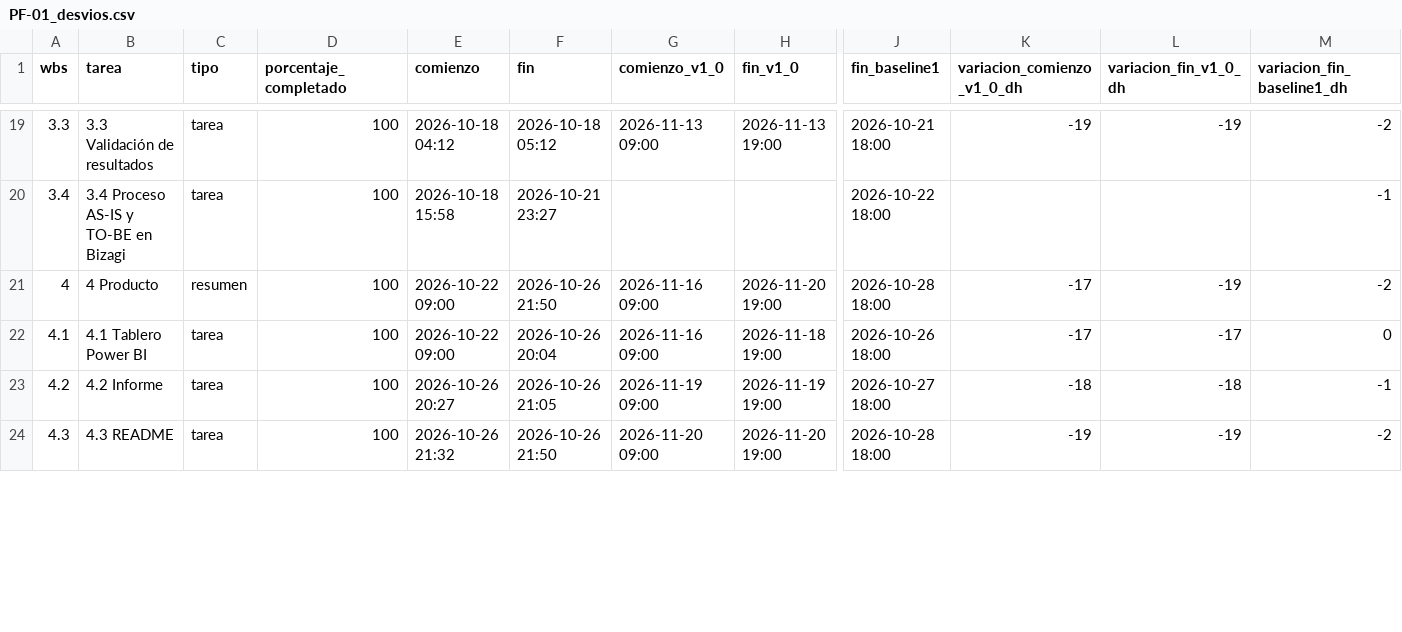
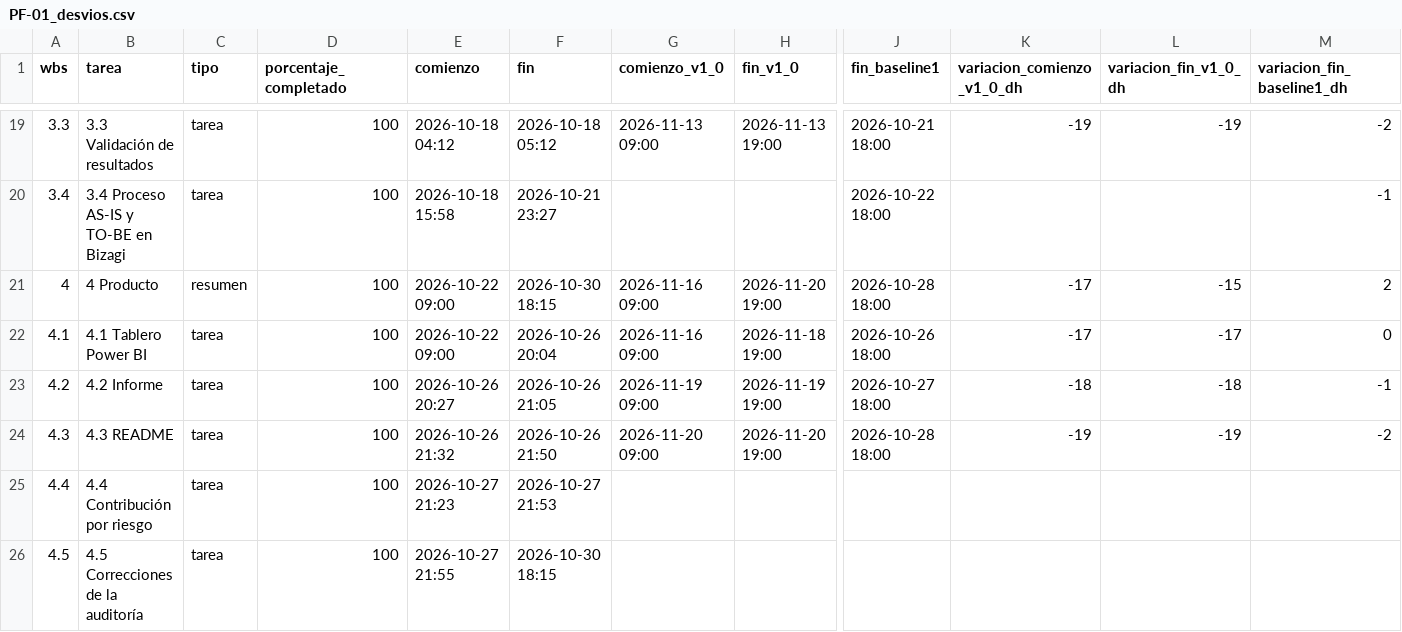
Before and after one commit to josecaychoa/pf-01-siniestralidad-sbs, a CSV file: gestion/cronograma/PF-01_desvios.csv, drawn as a sheet; only a part is shown, gaps mark what is left out; rows hold the shown columns only; the diff covers the shown part only; the diff names each change by its address in the sheet, - before the commit and + after, or states it on an @@ line.

```diff
--- a/gestion/cronograma/PF-01_desvios.csv
+++ b/gestion/cronograma/PF-01_desvios.csv
-F21 (fin): 2026-10-26 21:50
+F21 (fin): 2026-10-30 18:15
-L21 (variacion_fin_v1_0_dh): -19
+L21 (variacion_fin_v1_0_dh): -15
-M21 (variacion_fin_baseline1_dh): -2
+M21 (variacion_fin_baseline1_dh): 2
+row 25: 4.4 | 4.4 Contribución por riesgo | tarea | 100 | 2026-10-27 21:23 | 2026-10-27 21:53
+row 26: 4.5 | 4.5 Correcciones de la auditoría | tarea | 100 | 2026-10-27 21:55 | 2026-10-30 18:15
```
Also changed, not shown: 31 edited cells elsewhere in this file, 3 other files.
